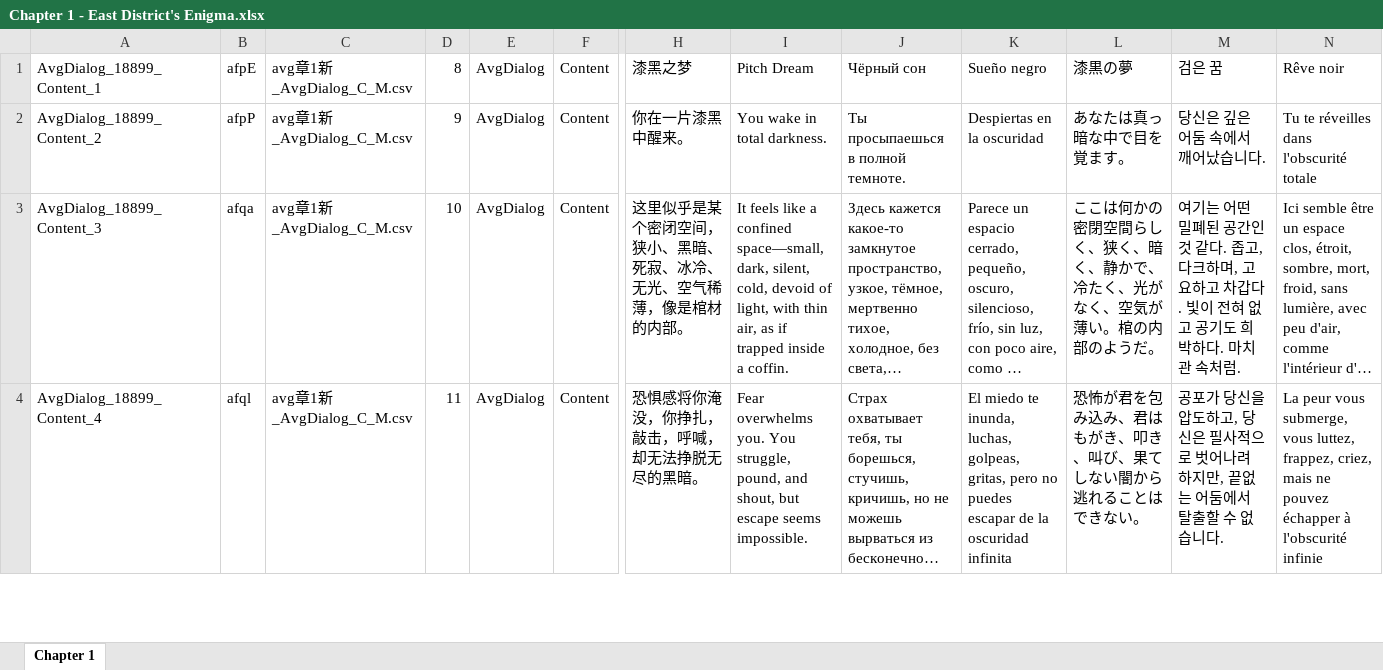
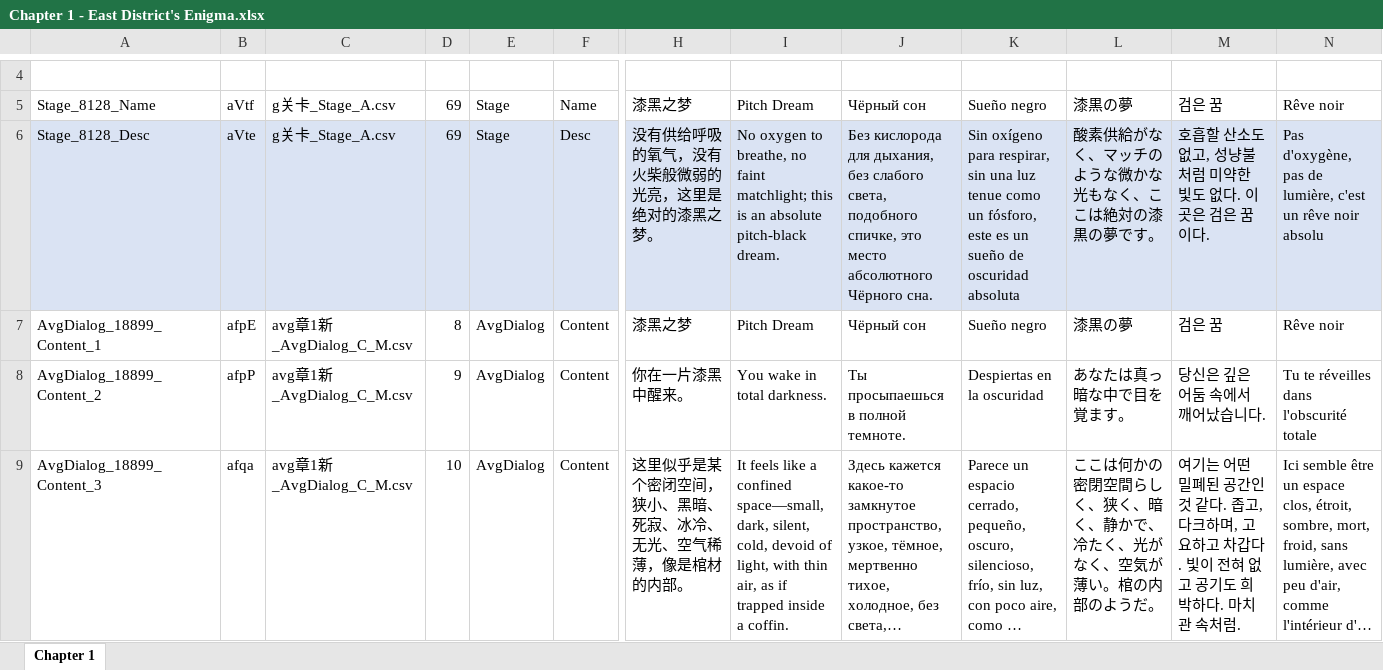
Before and after one commit to omnichromia/morimens-volunteer-coordination, an Excel workbook: Story/1 - Operation/Chapter 1 - East District's Enigma.xlsx, sheet Chapter 1, drawn as a sheet; only a part is shown, gaps mark what is left out; the shorter side is filled out with more unchanged rows; long unchanged cells end in …; values as stored, in another font and other column widths than the file's, no borders; rows hold the shown columns only; the diff covers the shown part only; the diff names each change by its address in the sheet, - before the commit and + after, or states it on an @@ line.

Commit message:
continue setting up Story folder structure

```diff
--- a/Story/1 - Operation/Chapter 1 - East District's Enigma.xlsx (sheet Chapter 1)
+++ b/Story/1 - Operation/Chapter 1 - East District's Enigma.xlsx (sheet Chapter 1)
+row 4: (empty)
+row 5: Stage_8128_Name | aVtf | g关卡_Stage_A.csv | 69 | Stage | Name | 漆黑之梦 | Pitch Dream | Чёрный сон | Sueño negro | 漆黒の夢 | 검은 꿈 | Rêve noir
+row 6: Stage_8128_Desc | aVte | g关卡_Stage_A.csv | 69 | Stage | Desc | 没有供给呼吸的氧气，没有火柴般微弱的光亮，这里是绝对的漆黑之梦。 | No oxygen to breathe, no faint matchlight; this is an absolute pitch-black dream. | Без кислорода для дыхания, без слабого света, подобного спичке, это место абсолютного Чёрного сна. | Sin oxígeno para respirar, sin una luz tenue como un fósforo, este es un sueño de oscuridad absoluta | 酸素供給がなく、マッチのような微かな光もなく、ここは絶対の漆黒の夢です。 | 호흡할 산소도 없고, 성냥불처럼 미약한 빛도 없다. 이곳은 검은 꿈이다. | Pas d'oxygène, pas de lumière, c'est un rêve noir absolu
```
Also changed, not shown: 70 added rows elsewhere in this sheet, Story/3 - Psyche Deepdive/1 - The Knight's Wish/The Knight's Wish.xlsx, 22 other files.
